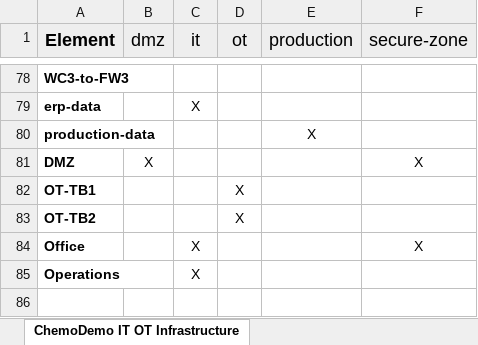
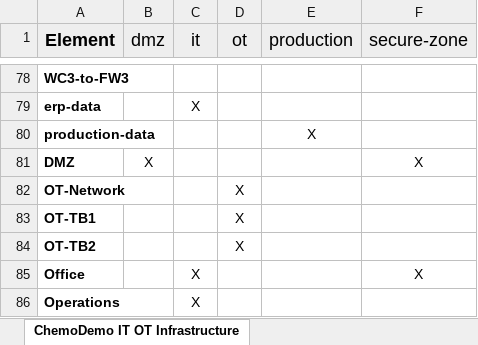
Before and after one commit to Sharukan-dev/AgileThreatmodelling, an Excel workbook: Threagile_ChemoDemo/tags.xlsx, sheet ChemoDemo IT OT Infrastructure, drawn as a sheet; only a part is shown, gaps mark what is left out; values as stored, in another font and other column widths than the file's, no borders; the diff names each change by its address in the sheet, - before the commit and + after, or states it on an @@ line.

```diff
--- a/Threagile_ChemoDemo/tags.xlsx (sheet ChemoDemo IT OT Infrastructure)
+++ b/Threagile_ChemoDemo/tags.xlsx (sheet ChemoDemo IT OT Infrastructure)
+row 82: OT-Network |  |  | X
```
Also changed, not shown: Threagile_ChemoDemo/risks.xlsx, 6 other files.
